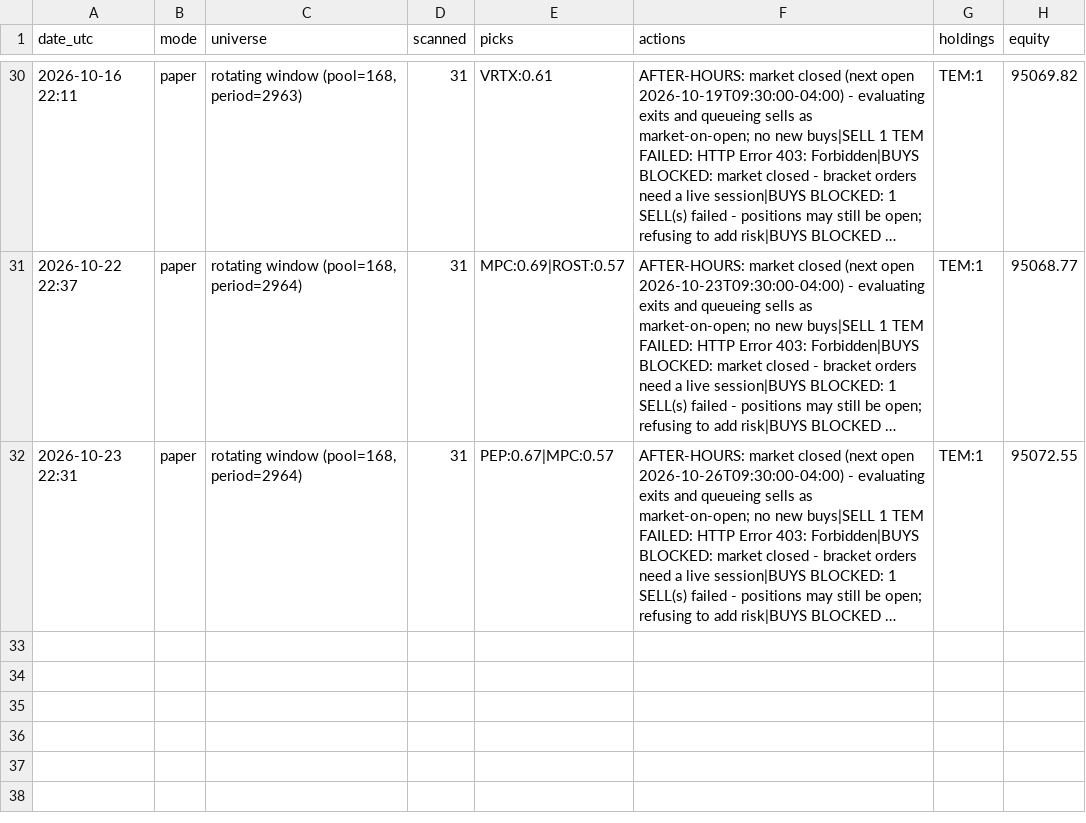
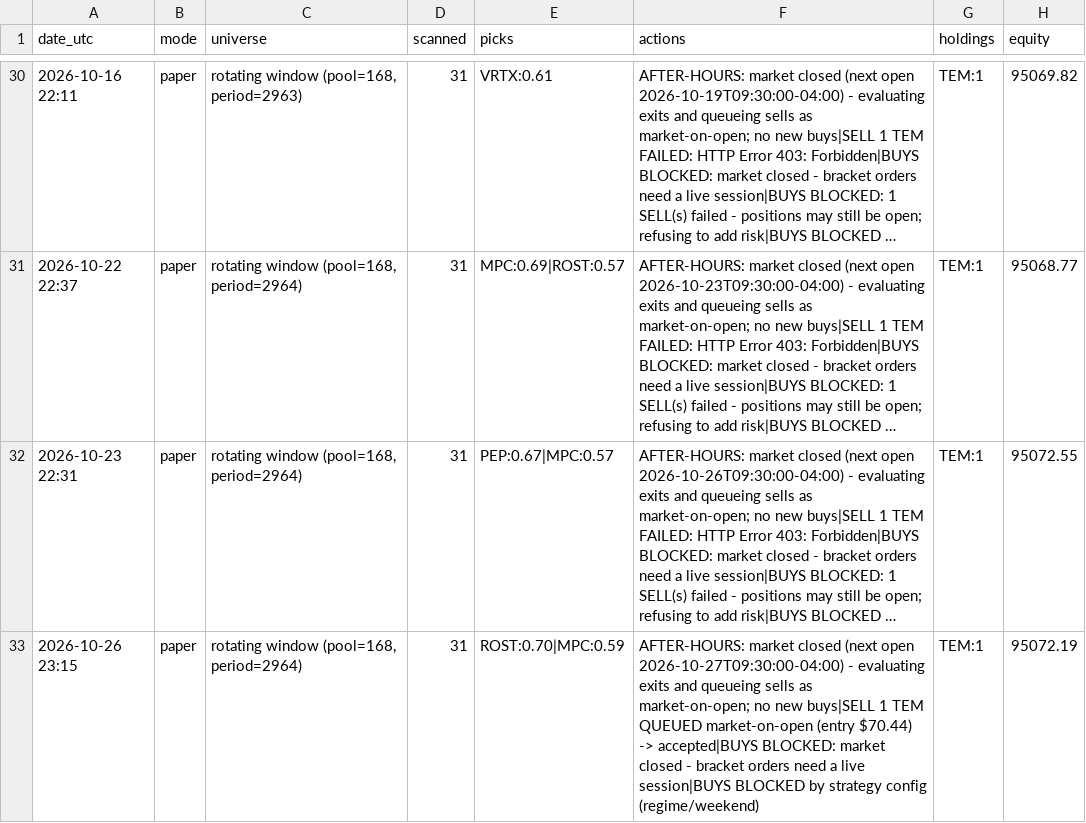
Before and after one commit to A-beaner/api-model, a CSV file: track_record.csv, drawn as a sheet; only a part is shown, gaps mark what is left out; long unchanged cells end in …; the diff names each change by its address in the sheet, - before the commit and + after, or states it on an @@ line.

```diff
--- a/track_record.csv
+++ b/track_record.csv
+row 33: 2026-10-26 23:15 | paper | rotating window (pool=168, period=2964) | 31 | ROST:0.70|MPC:0.59 | AFTER-HOURS: market closed (next open 2026-10-27T09:30:00-04:00) - evaluating exits and queueing sells as market-on-open; no new buys|SELL 1 TEM QUEUED market-on-open (entry $70.44) -> accepted|BUYS BLOCKED: market closed - bracket orders need a live session|BUYS BLOCKED by strategy config (regime/weekend) | TEM:1 | 95072.19
```
Also changed, not shown: data/COST.csv, data/PM.csv, 42 other files.
